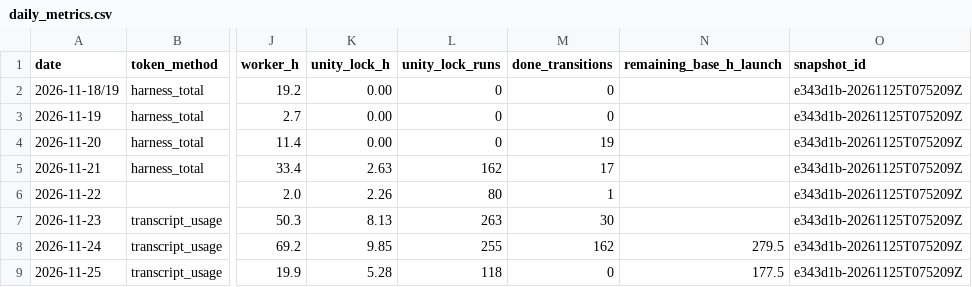
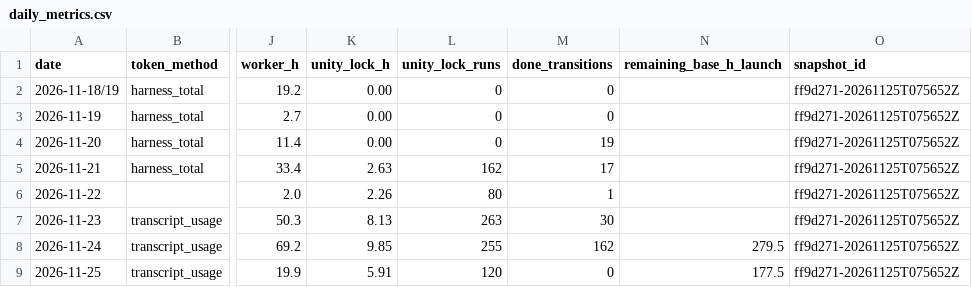
Before and after one commit to ksatriadipo/idle-space-courier-dashboard, a CSV file: data/daily_metrics.csv, drawn as a sheet; only a part is shown, gaps mark what is left out; the diff names each change by its address in the sheet, - before the commit and + after, or states it on an @@ line.

```diff
--- a/data/daily_metrics.csv
+++ b/data/daily_metrics.csv
-O2:O9 (snapshot_id): e343d1b-20261125T075209Z
+O2:O9 (snapshot_id): ff9d271-20261125T075652Z
-K9 (unity_lock_h): 5.28
+K9 (unity_lock_h): 5.91
-L9 (unity_lock_runs): 118
+L9 (unity_lock_runs): 120
```
Also changed, not shown: data/decisions.csv, data/git_sync.csv, 7 other files.
